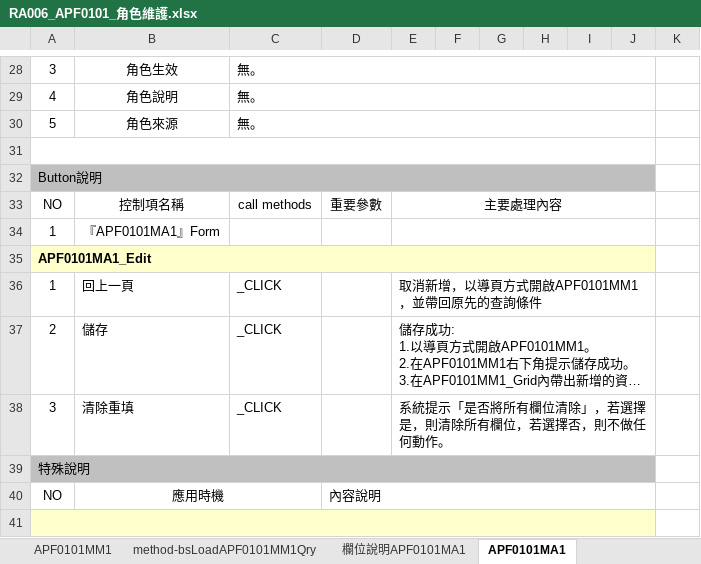
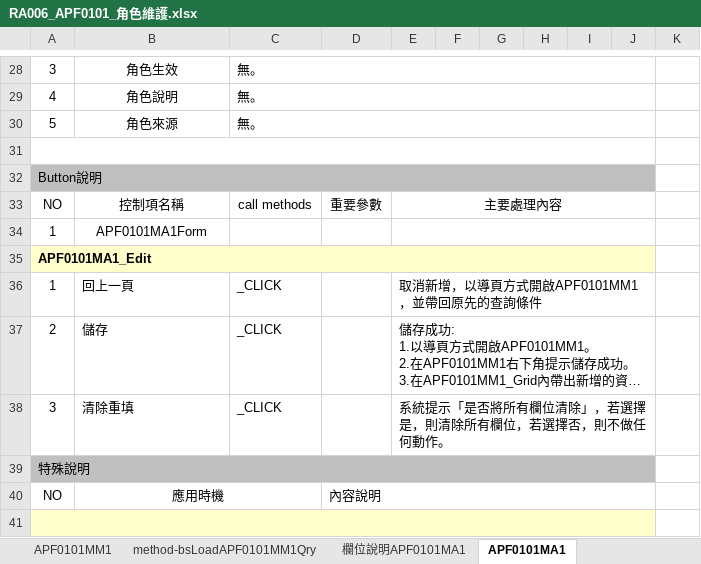
Before and after one commit to OldtreeChen/Suda3g, an Excel workbook: APF/RA006/RA006_APF0101_角色維護.xlsx, sheet APF0101MA1, drawn as a sheet; only a part is shown, gaps mark what is left out; long unchanged cells end in …; values as stored, in another font and other column widths than the file's, no borders; charts and pictures not drawn; the diff names each change by its address in the sheet, - before the commit and + after, or states it on an @@ line.

```diff
--- a/APF/RA006/RA006_APF0101_角色維護.xlsx (sheet APF0101MA1)
+++ b/APF/RA006/RA006_APF0101_角色維護.xlsx (sheet APF0101MA1)
-B34: 『APF0101MA1』Form
+B34: APF0101MA1Form
```
Also changed, not shown: sheet APF0101MM1, APF/RA006/RA006_APF0001_登入主畫面與框架顯示.xlsx, 2 other files.
